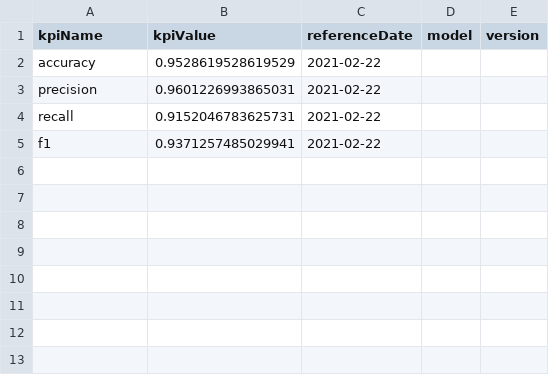
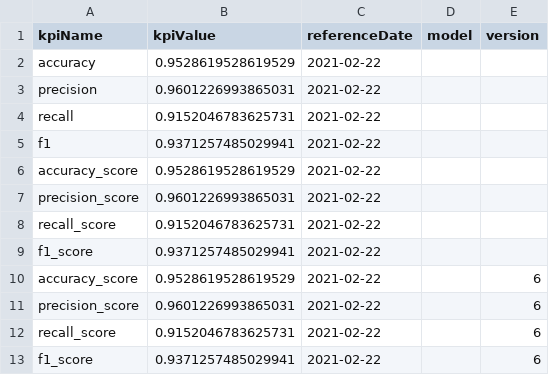
Before and after one commit to ymorakkamSentelis/aip-titanic, a CSV file: kpis.csv, drawn as a sheet; the diff names each change by its address in the sheet, - before the commit and + after, or states it on an @@ line.

```diff
--- a/kpis.csv
+++ b/kpis.csv
+row 6: accuracy_score | 0.9528619528619529 | 2021-02-22
+row 7: precision_score | 0.9601226993865031 | 2021-02-22
+row 8: recall_score | 0.9152046783625731 | 2021-02-22
+row 9: f1_score | 0.9371257485029941 | 2021-02-22
+row 10: accuracy_score | 0.9528619528619529 | 2021-02-22 |  | 6
+row 11: precision_score | 0.9601226993865031 | 2021-02-22 |  | 6
+row 12: recall_score | 0.9152046783625731 | 2021-02-22 |  | 6
+row 13: f1_score | 0.9371257485029941 | 2021-02-22 |  | 6
```
Also changed, not shown: 7 other files.
